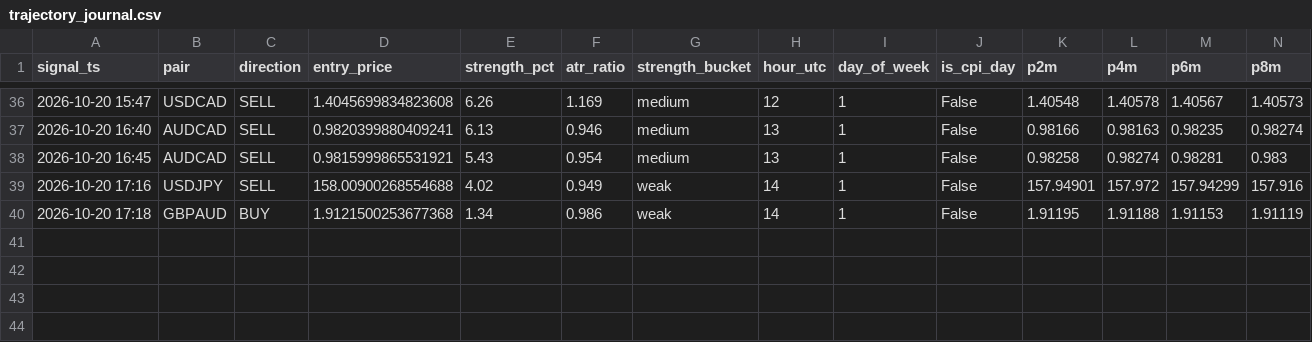
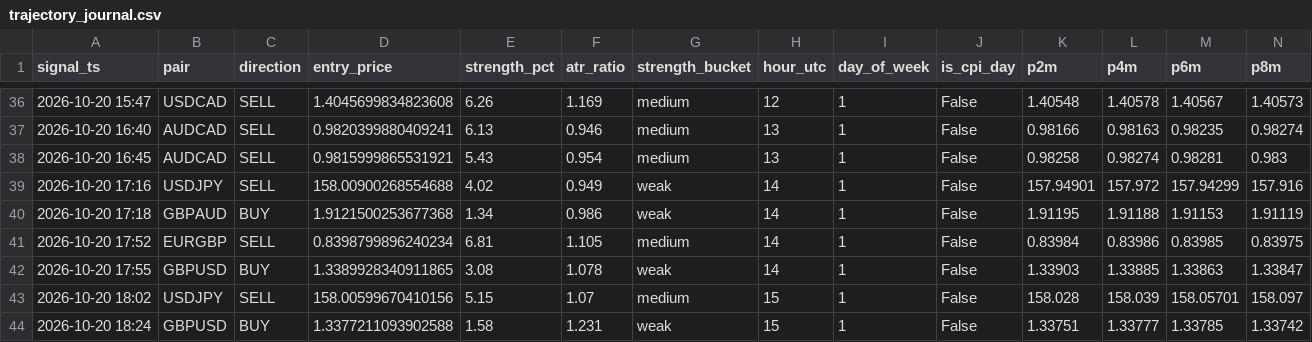
Before and after one commit to torium-art/forex-signal-bot, a CSV file: trajectory_journal.csv, drawn as a sheet; only a part is shown, gaps mark what is left out; rows hold the shown columns only; the diff names each change by its address in the sheet, - before the commit and + after, or states it on an @@ line.

```diff
--- a/trajectory_journal.csv
+++ b/trajectory_journal.csv
+row 41: 2026-10-20 17:52 | EURGBP | SELL | 0.8398799896240234 | 6.81 | 1.105 | medium | 14 | 1 | False | 0.83984 | 0.83986 | 0.83985 | 0.83975
+row 42: 2026-10-20 17:55 | GBPUSD | BUY | 1.3389928340911865 | 3.08 | 1.078 | weak | 14 | 1 | False | 1.33903 | 1.33885 | 1.33863 | 1.33847
+row 43: 2026-10-20 18:02 | USDJPY | SELL | 158.00599670410156 | 5.15 | 1.07 | medium | 15 | 1 | False | 158.028 | 158.039 | 158.05701 | 158.097
+row 44: 2026-10-20 18:24 | GBPUSD | BUY | 1.3377211093902588 | 1.58 | 1.231 | weak | 15 | 1 | False | 1.33751 | 1.33777 | 1.33785 | 1.33742
```
Also changed, not shown: outcomes_journal.csv, signals_journal.csv, 1 other file.
